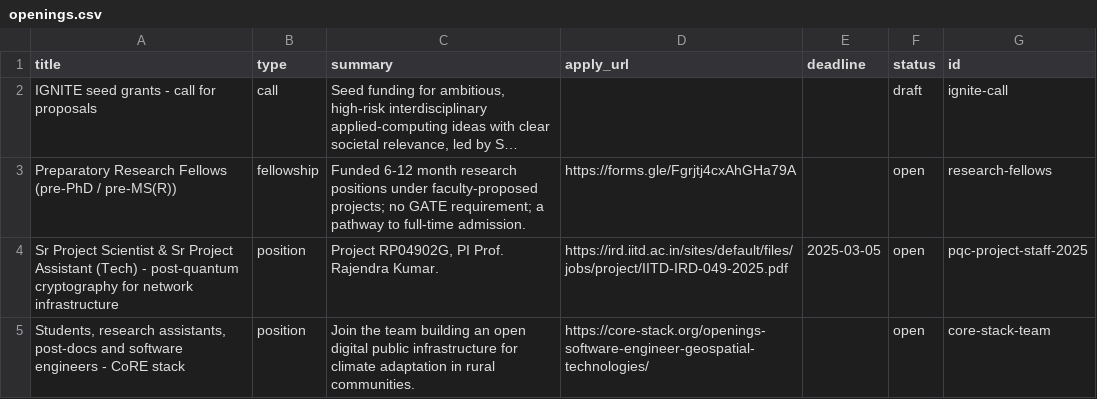
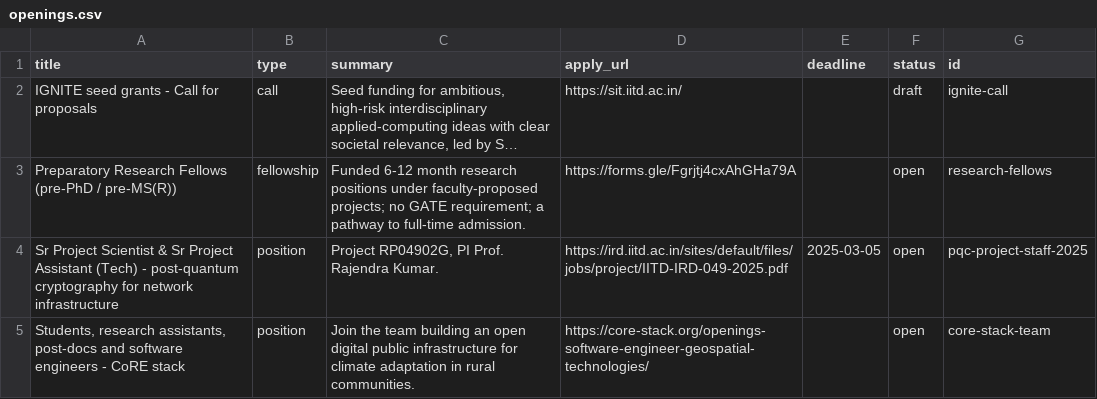
Before and after one commit to aaditeshwar/sit-website, a CSV file: data/openings.csv, drawn as a sheet; long unchanged cells end in …; the diff names each change by its address in the sheet, - before the commit and + after, or states it on an @@ line.

```diff
--- a/data/openings.csv
+++ b/data/openings.csv
-A2 (title): IGNITE seed grants - call for proposals
+A2 (title): IGNITE seed grants - Call for proposals
-D2 (apply_url): (empty)
+D2 (apply_url): https://sit.iitd.ac.in/
```
Also changed, not shown: data/news.csv, 1 other file.
